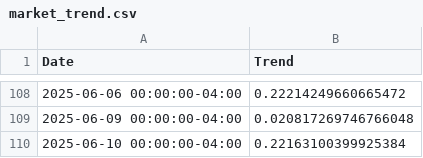
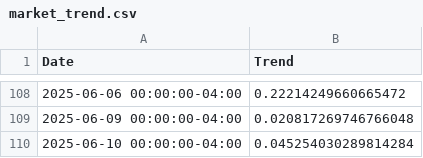
Before and after one commit to dukemdiamond/TXNAnalysis, a CSV file: market_trend.csv, drawn as a sheet; only a part is shown, gaps mark what is left out.

```diff
--- a/market_trend.csv
+++ b/market_trend.csv
@@ -109,2 +109,2 @@ Date,Trend
 2025-06-09 00:00:00-04:00,0.020817269746766048
-2025-06-10 00:00:00-04:00,0.22163100399925384
+2025-06-10 00:00:00-04:00,0.045254030289814284
```
Also changed, not shown: amd_trend.csv, gral_trend.csv, 3 other files.
